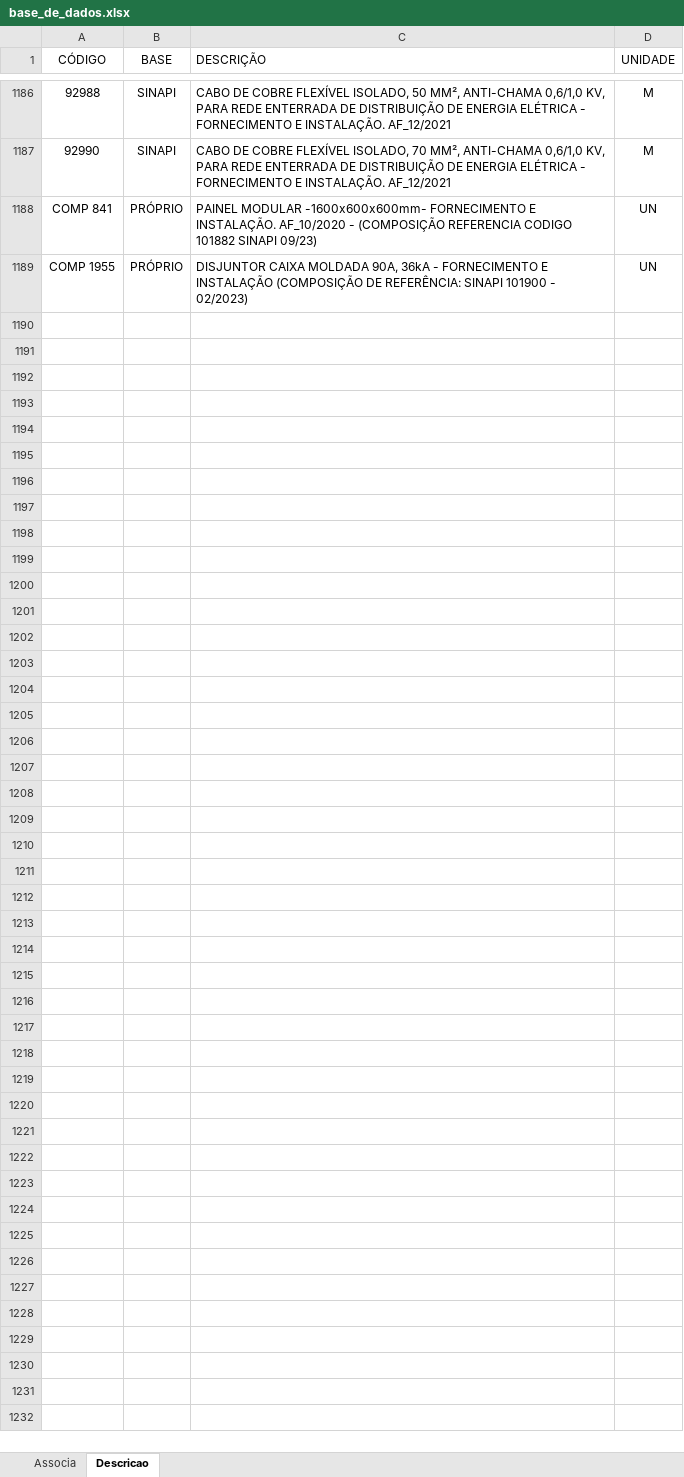
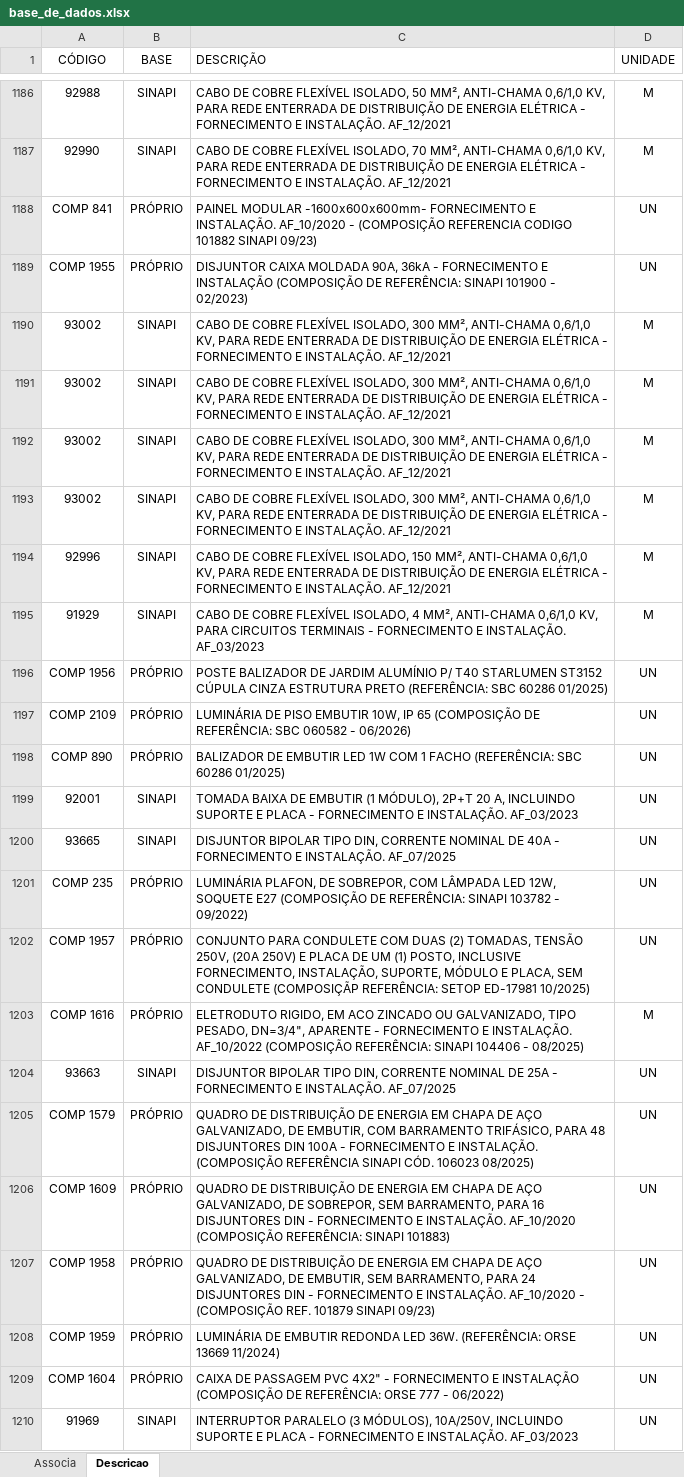
Before and after one commit to rodioegiufao/farmacia_janio, an Excel workbook: 3D/base_de_dados.xlsx, sheet Descricao, drawn as a sheet; only a part is shown, gaps mark what is left out; values as stored, in another font and other column widths than the file's, no borders; the diff names each change by its address in the sheet, - before the commit and + after, or states it on an @@ line.

Commit message:
Add files via upload

```diff
--- a/3D/base_de_dados.xlsx (sheet Descricao)
+++ b/3D/base_de_dados.xlsx (sheet Descricao)
+row 1190: 93002 | SINAPI | CABO DE COBRE FLEXÍVEL ISOLADO, 300 MM², ANTI-CHAMA 0,6/1,0 KV, PARA REDE ENTERRADA DE DISTRIBUIÇÃO DE ENERGIA ELÉTRICA - FORNECIMENTO E INSTALAÇÃO. AF_12/2021 | M
+row 1191: 93002 | SINAPI | CABO DE COBRE FLEXÍVEL ISOLADO, 300 MM², ANTI-CHAMA 0,6/1,0 KV, PARA REDE ENTERRADA DE DISTRIBUIÇÃO DE ENERGIA ELÉTRICA - FORNECIMENTO E INSTALAÇÃO. AF_12/2021 | M
+row 1192: 93002 | SINAPI | CABO DE COBRE FLEXÍVEL ISOLADO, 300 MM², ANTI-CHAMA 0,6/1,0 KV, PARA REDE ENTERRADA DE DISTRIBUIÇÃO DE ENERGIA ELÉTRICA - FORNECIMENTO E INSTALAÇÃO. AF_12/2021 | M
+row 1193: 93002 | SINAPI | CABO DE COBRE FLEXÍVEL ISOLADO, 300 MM², ANTI-CHAMA 0,6/1,0 KV, PARA REDE ENTERRADA DE DISTRIBUIÇÃO DE ENERGIA ELÉTRICA - FORNECIMENTO E INSTALAÇÃO. AF_12/2021 | M
+row 1194: 92996 | SINAPI | CABO DE COBRE FLEXÍVEL ISOLADO, 150 MM², ANTI-CHAMA 0,6/1,0 KV, PARA REDE ENTERRADA DE DISTRIBUIÇÃO DE ENERGIA ELÉTRICA - FORNECIMENTO E INSTALAÇÃO. AF_12/2021 | M
+row 1195: 91929 | SINAPI | CABO DE COBRE FLEXÍVEL ISOLADO, 4 MM², ANTI-CHAMA 0,6/1,0 KV, PARA CIRCUITOS TERMINAIS - FORNECIMENTO E INSTALAÇÃO. AF_03/2023 | M
+row 1196: COMP 1956 | PRÓPRIO | POSTE BALIZADOR DE JARDIM ALUMÍNIO P/ T40 STARLUMEN ST3152 CÚPULA CINZA ESTRUTURA PRETO (REFERÊNCIA: SBC 60286 01/2025) | UN
+row 1197: COMP 2109 | PRÓPRIO | LUMINÁRIA DE PISO EMBUTIR 10W, IP 65 (COMPOSIÇÃO DE REFERÊNCIA: SBC 060582 - 06/2026) | UN
+row 1198: COMP 890 | PRÓPRIO | BALIZADOR DE EMBUTIR LED 1W COM 1 FACHO (REFERÊNCIA: SBC 60286 01/2025) | UN
+row 1199: 92001 | SINAPI | TOMADA BAIXA DE EMBUTIR (1 MÓDULO), 2P+T 20 A, INCLUINDO SUPORTE E PLACA - FORNECIMENTO E INSTALAÇÃO. AF_03/2023 | UN
+row 1200: 93665 | SINAPI | DISJUNTOR BIPOLAR TIPO DIN, CORRENTE NOMINAL DE 40A - FORNECIMENTO E INSTALAÇÃO. AF_07/2025 | UN
+row 1201: COMP 235 | PRÓPRIO | LUMINÁRIA PLAFON, DE SOBREPOR, COM LÂMPADA LED 12W, SOQUETE E27 (COMPOSIÇÃO DE REFERÊNCIA: SINAPI 103782 - 09/2022) | UN
+row 1202: COMP 1957 | PRÓPRIO | CONJUNTO PARA CONDULETE COM DUAS (2) TOMADAS, TENSÃO 250V, (20A 250V) E PLACA DE UM (1) POSTO, INCLUSIVE FORNECIMENTO, INSTALAÇÃO, SUPORTE, MÓDULO E PLACA, SEM CONDULETE (COMPOSIÇÃP REFERÊNCIA: SETOP ED-17981 10/2025) | UN
+row 1203: COMP 1616 | PRÓPRIO | ELETRODUTO RIGIDO, EM ACO ZINCADO OU GALVANIZADO, TIPO PESADO, DN=3/4", APARENTE - FORNECIMENTO E INSTALAÇÃO. AF_10/2022 (COMPOSIÇÃO REFERÊNCIA: SINAPI 104406 - 08/2025) | M
+row 1204: 93663 | SINAPI | DISJUNTOR BIPOLAR TIPO DIN, CORRENTE NOMINAL DE 25A - FORNECIMENTO E INSTALAÇÃO. AF_07/2025 | UN
+row 1205: COMP 1579 | PRÓPRIO | QUADRO DE DISTRIBUIÇÃO DE ENERGIA EM CHAPA DE AÇO GALVANIZADO, DE EMBUTIR, COM BARRAMENTO TRIFÁSICO, PARA 48 DISJUNTORES DIN 100A - FORNECIMENTO E INSTALAÇÃO. (COMPOSIÇÃO REFERÊNCIA SINAPI CÓD. 106023 08/2025) | UN
+row 1206: COMP 1609 | PRÓPRIO | QUADRO DE DISTRIBUIÇÃO DE ENERGIA EM CHAPA DE AÇO GALVANIZADO, DE SOBREPOR, SEM BARRAMENTO, PARA 16 DISJUNTORES DIN - FORNECIMENTO E INSTALAÇÃO. AF_10/2020 (COMPOSIÇÃO REFERÊNCIA: SINAPI 101883) | UN
+row 1207: COMP 1958 | PRÓPRIO | QUADRO DE DISTRIBUIÇÃO DE ENERGIA EM CHAPA DE AÇO GALVANIZADO, DE EMBUTIR, SEM BARRAMENTO, PARA 24 DISJUNTORES DIN - FORNECIMENTO E INSTALAÇÃO. AF_10/2020 - (COMPOSIÇÃO REF. 101879 SINAPI 09/23) | UN
+row 1208: COMP 1959 | PRÓPRIO | LUMINÁRIA DE EMBUTIR REDONDA LED 36W. (REFERÊNCIA: ORSE 13669 11/2024) | UN
+row 1209: COMP 1604 | PRÓPRIO | CAIXA DE PASSAGEM PVC 4X2" - FORNECIMENTO E INSTALAÇÃO (COMPOSIÇÃO DE REFERÊNCIA: ORSE 777 - 06/2022) | UN
+row 1210: 91969 | SINAPI | INTERRUPTOR PARALELO (3 MÓDULOS), 10A/250V, INCLUINDO SUPORTE E PLACA - FORNECIMENTO E INSTALAÇÃO. AF_03/2023 | UN
```
Also changed, not shown: sheet Associa.
